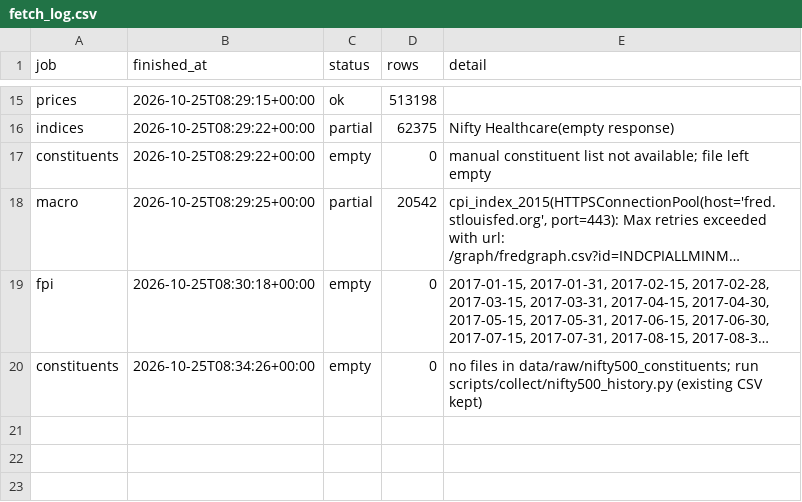
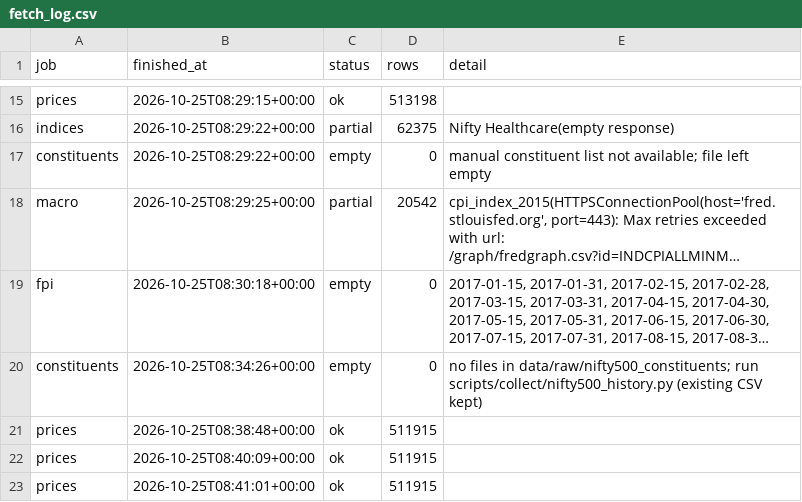
Before and after one commit to akshitaaa11/arth-drishti, a CSV file: data/csv/fetch_log.csv, drawn as a sheet; only a part is shown, gaps mark what is left out; long unchanged cells end in …; the diff names each change by its address in the sheet, - before the commit and + after, or states it on an @@ line.

```diff
--- a/data/csv/fetch_log.csv
+++ b/data/csv/fetch_log.csv
+row 21: prices | 2026-10-25T08:38:48+00:00 | ok | 511915
+row 22: prices | 2026-10-25T08:40:09+00:00 | ok | 511915
+row 23: prices | 2026-10-25T08:41:01+00:00 | ok | 511915
```
Also changed, not shown: data/csv/features_sector_year.csv, data/csv/features_sector_year_wide.csv, 16 other files.
